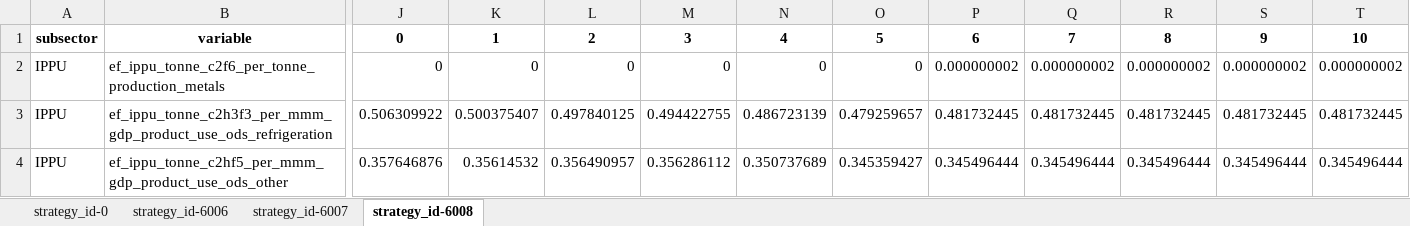
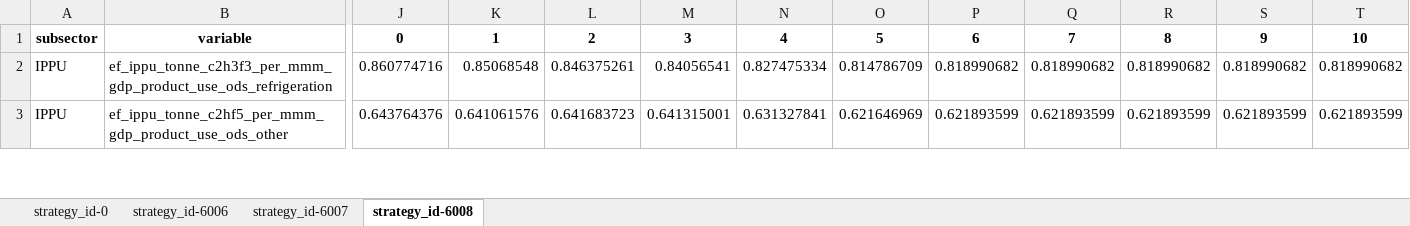
Before and after one commit to JuanRobledo12/sisepuede_region_nbs_tony_ver, an Excel workbook: croatia/transformations/templates/calibrated/croatia/model_input_variables_croatia_ip_calibrated.xlsx, sheet strategy_id-6008, drawn as a sheet; only a part is shown, gaps mark what is left out; values as stored, in another font and other column widths than the file's, no borders; removed rows and columns are numbered as before the commit, all else as after; rows hold the shown columns only; the diff covers the shown part only; the diff names each change by its address in the sheet, - before the commit and + after, or states it on an @@ line.

```diff
--- a/croatia/transformations/templates/calibrated/croatia/model_input_variables_croatia_ip_calibrated.xlsx (sheet strategy_id-6008)
+++ b/croatia/transformations/templates/calibrated/croatia/model_input_variables_croatia_ip_calibrated.xlsx (sheet strategy_id-6008)
-row 2: IPPU | ef_ippu_tonne_c2f6_per_tonne_production_metals | 0 | 0 | 0 | 0 | 0 | 0 | 0.000000002 | 0.000000002 | 0.000000002 | 0.000000002 | 0.000000002
-J2: 0.506309922
+J2: 0.860774716
-K2: 0.500375407
+K2: 0.85068548
-L2: 0.497840125
+L2: 0.846375261
-M2: 0.494422755
+M2: 0.84056541
-N2: 0.486723139
+N2: 0.827475334
-O2: 0.479259657
+O2: 0.814786709
-P2: 0.481732445
+P2: 0.818990682
-Q2: 0.481732445
+Q2: 0.818990682
-R2: 0.481732445
+R2: 0.818990682
-S2: 0.481732445
+S2: 0.818990682
-T2: 0.481732445
+T2: 0.818990682
-J3: 0.357646876
+J3: 0.643764376
-K3: 0.35614532
+K3: 0.641061576
-L3: 0.356490957
+L3: 0.641683723
-M3: 0.356286112
+M3: 0.641315001
-N3: 0.350737689
+N3: 0.631327841
-O3: 0.345359427
+O3: 0.621646969
-P3: 0.345496444
+P3: 0.621893599
-Q3: 0.345496444
+Q3: 0.621893599
-R3: 0.345496444
+R3: 0.621893599
-S3: 0.345496444
+S3: 0.621893599
-T3: 0.345496444
+T3: 0.621893599
```
Also changed, not shown: 1 removed row and 920 edited cells elsewhere in this sheet, sheet strategy_id-0, sheet strategy_id-6007, sheet strategy_id-6006, croatia/transformations/templates/calibrated/croatia/model_input_variables_croatia_af_calibrated.xlsx, croatia/transformations/templates/calibrated/croatia/model_input_variables_croatia_ce_calibrated.xlsx, 7 other files.
